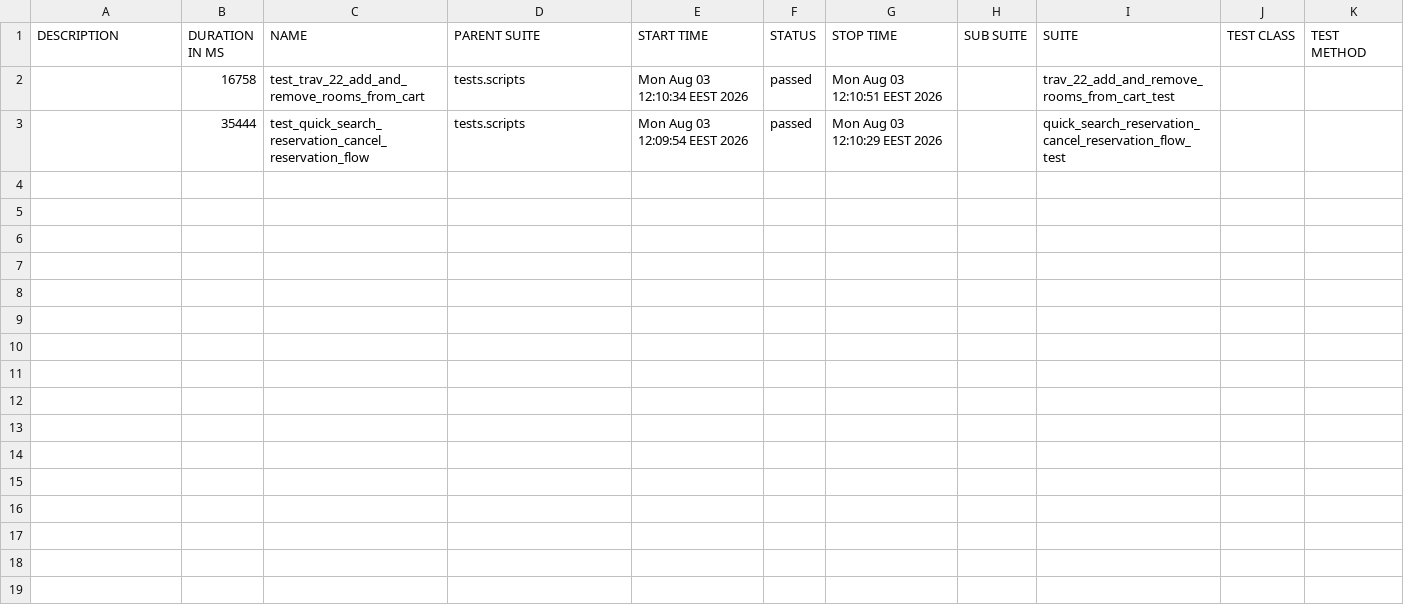
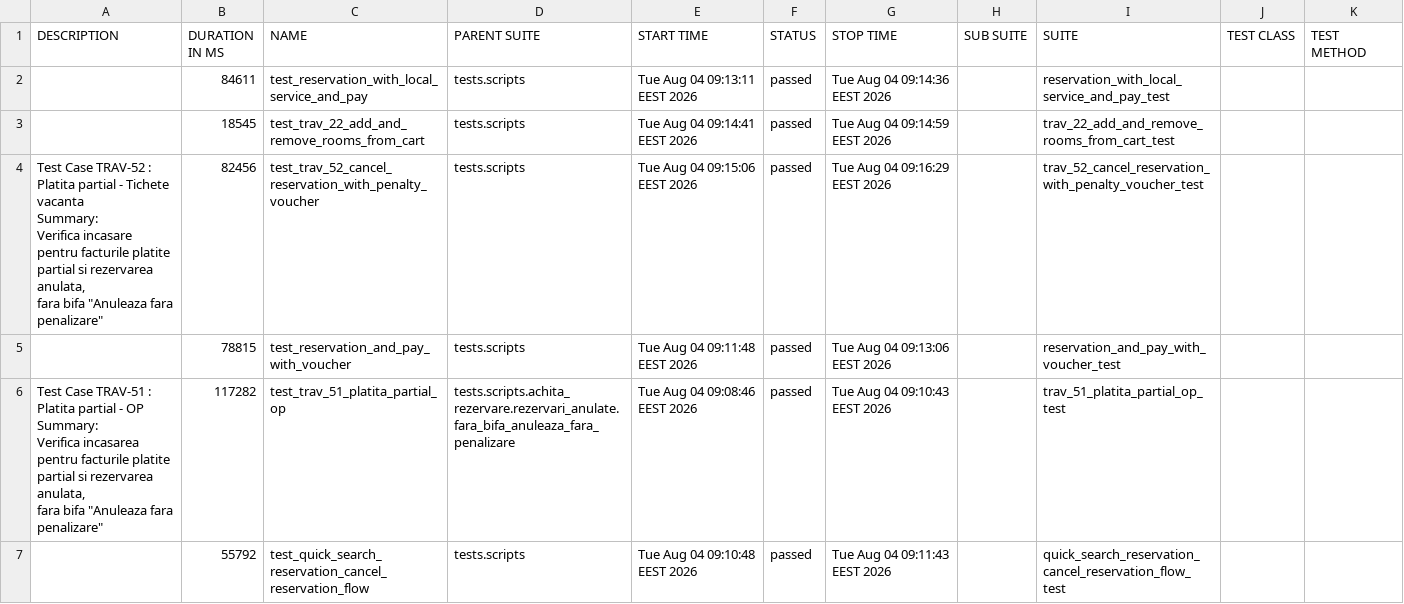
Before and after one commit to gabrielfilipwesrom/qa-reports, a CSV file: data/suites.csv, drawn as a sheet.

```diff
--- a/data/suites.csv
+++ b/data/suites.csv
@@ -1,3 +1,19 @@
 "DESCRIPTION","DURATION IN MS","NAME","PARENT SUITE","START TIME","STATUS","STOP TIME","SUB SUITE","SUITE","TEST CLASS","TEST METHOD"
-"","16758","test_trav_22_add_and_remove_rooms_from_cart","tests.scripts","Mon Aug 03 12:10:34 EEST 2026","passed","Mon Aug 03 12:10:51 EEST 2026","","trav_22_add_and_remove_rooms_from_cart_test","",""
-"","35444","test_quick_search_reservation_cancel_reservation_flow","tests.scripts","Mon Aug 03 12:09:54 EEST 2026","passed","Mon Aug 03 12:10:29 EEST 2026","","quick_search_reservation_cancel_reservation_flow_test","",""
+"","84611","test_reservation_with_local_service_and_pay","tests.scripts","Tue Aug 04 09:13:11 EEST 2026","passed","Tue Aug 04 09:14:36 EEST 2026","","reservation_with_local_service_and_pay_test","",""
+"","18545","test_trav_22_add_and_remove_rooms_from_cart","tests.scripts","Tue Aug 04 09:14:41 EEST 2026","passed","Tue Aug 04 09:14:59 EEST 2026","","trav_22_add_and_remove_rooms_from_cart_test","",""
+"
+    Test Case TRAV-52 : Platita partial - Tichete vacanta
+
+    Summary:
+    Verifica incasare pentru facturile platite partial si rezervarea anulata,
+    fara bifa ""Anuleaza fara penalizare""
+    ","82456","test_trav_52_cancel_reservation_with_penalty_voucher","tests.scripts","Tue Aug 04 09:15:06 EEST 2026","passed","Tue Aug 04 09:16:29 EEST 2026","","trav_52_cancel_reservation_with_penalty_voucher_test","",""
+"","78815","test_reservation_and_pay_with_voucher","tests.scripts","Tue Aug 04 09:11:48 EEST 2026","passed","Tue Aug 04 09:13:06 EEST 2026","","reservation_and_pay_with_voucher_test","",""
+"
+    Test Case TRAV-51 : Platita partial - OP
+
+    Summary:
+    Verifica incasarea pentru facturile platite partial si rezervarea anulata,
+    fara bifa ""Anuleaza fara penalizare""
+    ","117282","test_trav_51_platita_partial_op","tests.scripts.achita_rezervare.rezervari_anulate.fara_bifa_anuleaza_fara_penalizare","Tue Aug 04 09:08:46 EEST 2026","passed","Tue Aug 04 09:10:43 EEST 2026","","trav_51_platita_partial_op_test","",""
+"","55792","test_quick_search_reservation_cancel_reservation_flow","tests.scripts","Tue Aug 04 09:10:48 EEST 2026","passed","Tue Aug 04 09:11:43 EEST 2026","","quick_search_reservation_cancel_reservation_flow_test","",""
```
Also changed, not shown: 31 other files.
